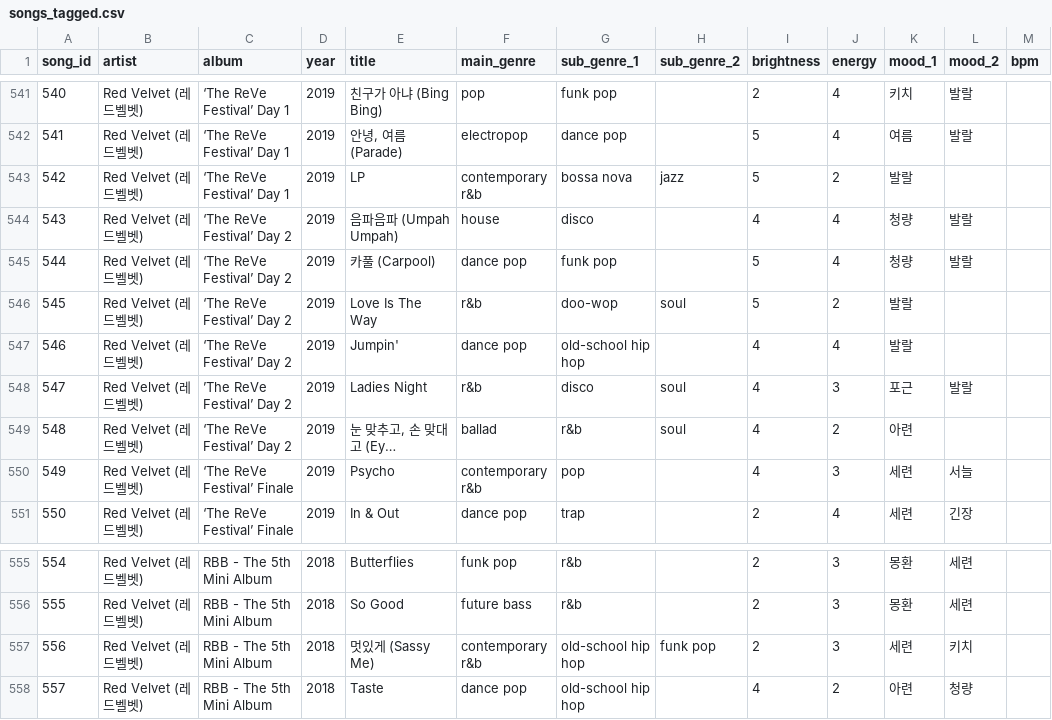
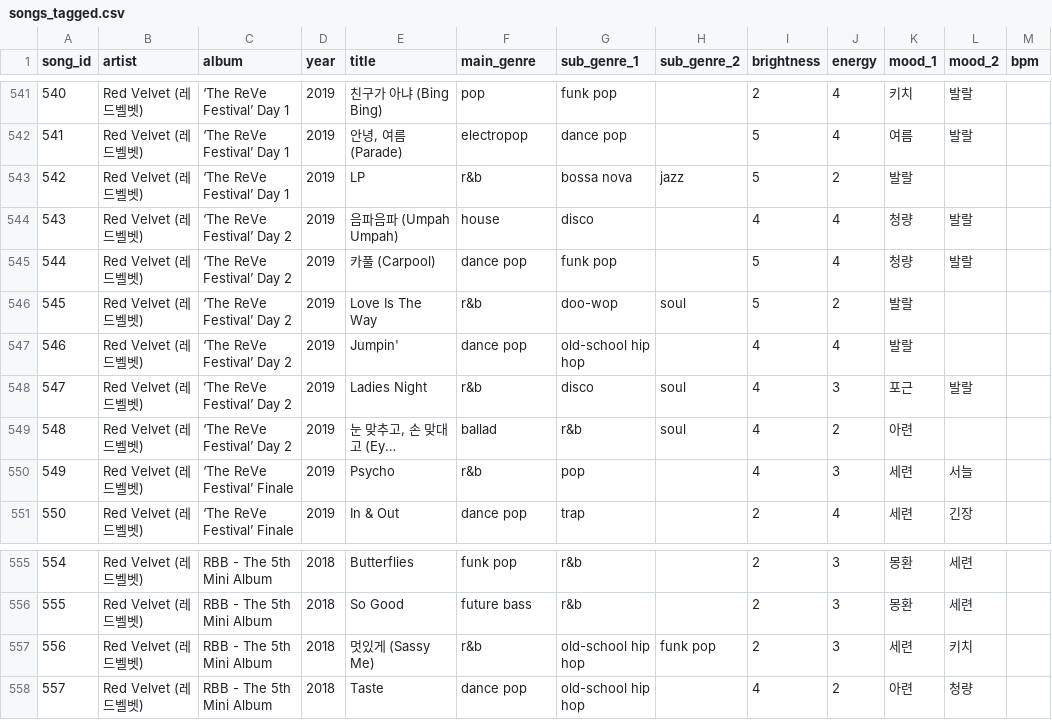
Before and after one commit to lena413/kpop-network, a CSV file: songs_tagged.csv, drawn as a sheet; only a part is shown, gaps mark what is left out; long unchanged cells end in …; the diff covers the shown part only; the diff names each change by its address in the sheet, - before the commit and + after, or states it on an @@ line.

```diff
--- a/songs_tagged.csv
+++ b/songs_tagged.csv
-F543 (main_genre): contemporary r&b
+F543 (main_genre): r&b
-F550 (main_genre): contemporary r&b
+F550 (main_genre): r&b
-F557 (main_genre): contemporary r&b
+F557 (main_genre): r&b
```
Also changed, not shown: 10 edited cells elsewhere in this file, 3 other files.
